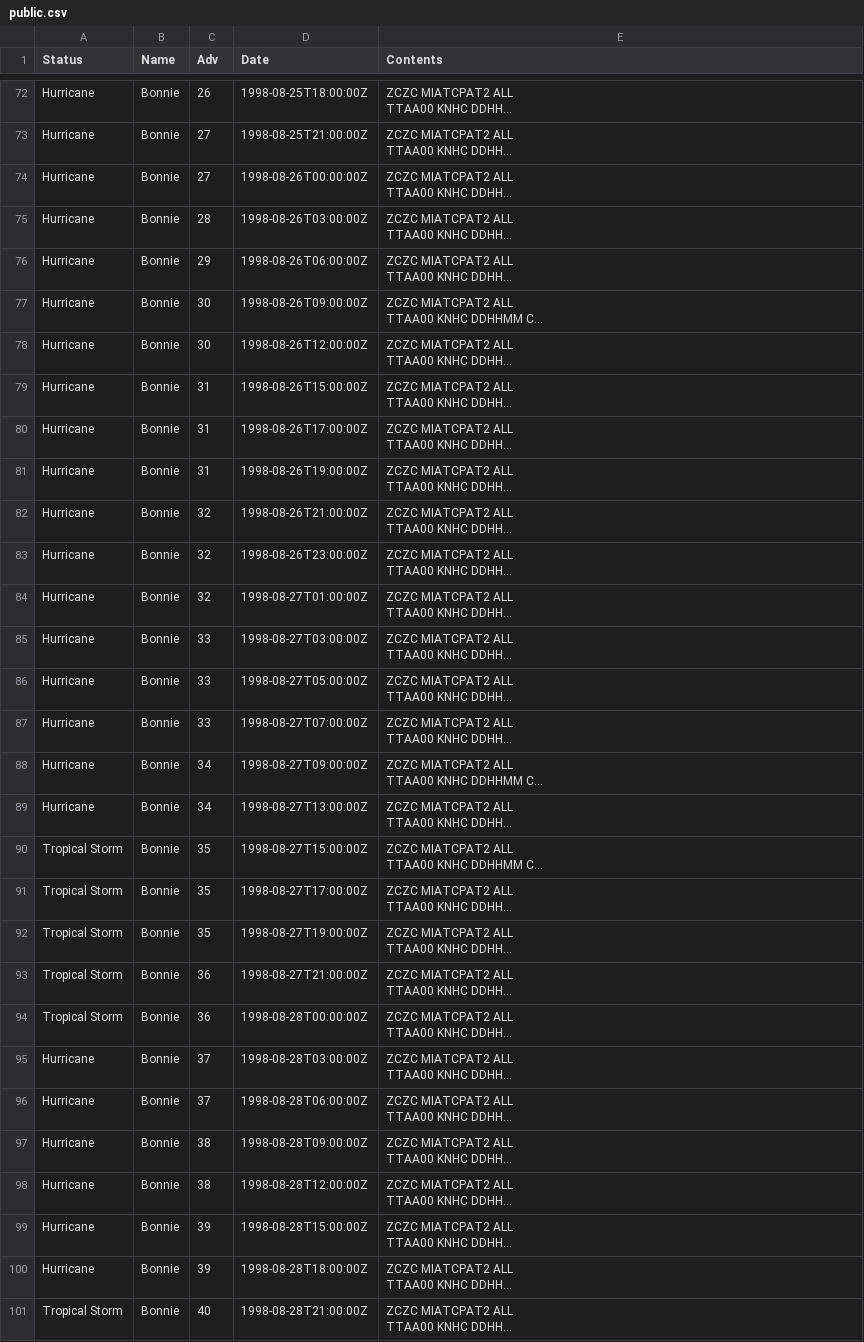
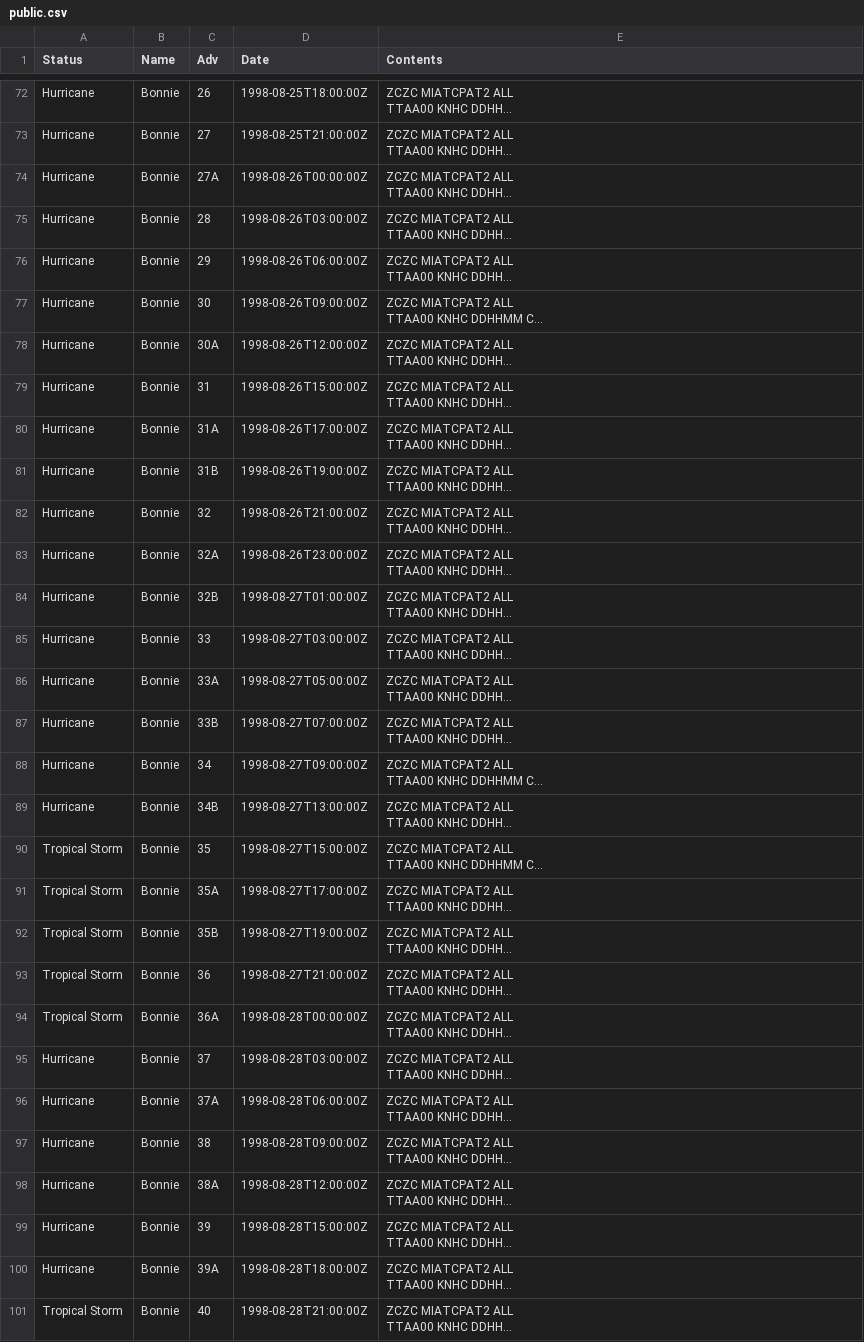
Before and after one commit to ropensci/rrricanesdata, a CSV file: public.csv, drawn as a sheet; only a part is shown, gaps mark what is left out; long unchanged cells end in …; the diff covers the shown part only; the diff names each change by its address in the sheet, - before the commit and + after, or states it on an @@ line.

```diff
--- a/public.csv
+++ b/public.csv
-C74 (Adv): 27
+C74 (Adv): 27A
-C78 (Adv): 30
+C78 (Adv): 30A
-C80 (Adv): 31
+C80 (Adv): 31A
-C81 (Adv): 31
+C81 (Adv): 31B
-C83 (Adv): 32
+C83 (Adv): 32A
-C84 (Adv): 32
+C84 (Adv): 32B
-C86 (Adv): 33
+C86 (Adv): 33A
-C87 (Adv): 33
+C87 (Adv): 33B
-C89 (Adv): 34
+C89 (Adv): 34B
-C91 (Adv): 35
+C91 (Adv): 35A
-C92 (Adv): 35
+C92 (Adv): 35B
-C94 (Adv): 36
+C94 (Adv): 36A
-C96 (Adv): 37
+C96 (Adv): 37A
-C98 (Adv): 38
+C98 (Adv): 38A
-C100 (Adv): 39
+C100 (Adv): 39A
```
Also changed, not shown: 22 edited cells elsewhere in this file.
